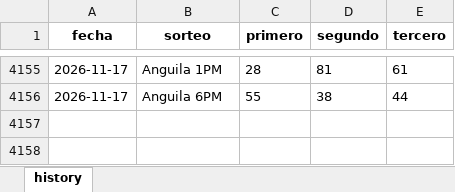
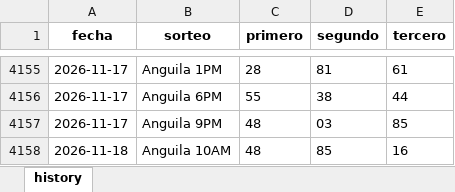
Before and after one commit to carbosota1/CLAUDE-LOTMIX, an Excel workbook: data/histories/Anguilla history.xlsx, sheet history, drawn as a sheet; only a part is shown, gaps mark what is left out; values as stored, in another font and other column widths than the file's, no borders; the diff names each change by its address in the sheet, - before the commit and + after, or states it on an @@ line.

```diff
--- a/data/histories/Anguilla history.xlsx (sheet history)
+++ b/data/histories/Anguilla history.xlsx (sheet history)
+row 4157: 2026-11-17 | Anguila 9PM | 48 | 03 | 85
+row 4158: 2026-11-18 | Anguila 10AM | 48 | 85 | 16
```
Also changed, not shown: data/histories/La nacional history.xlsx, 10 other files.
